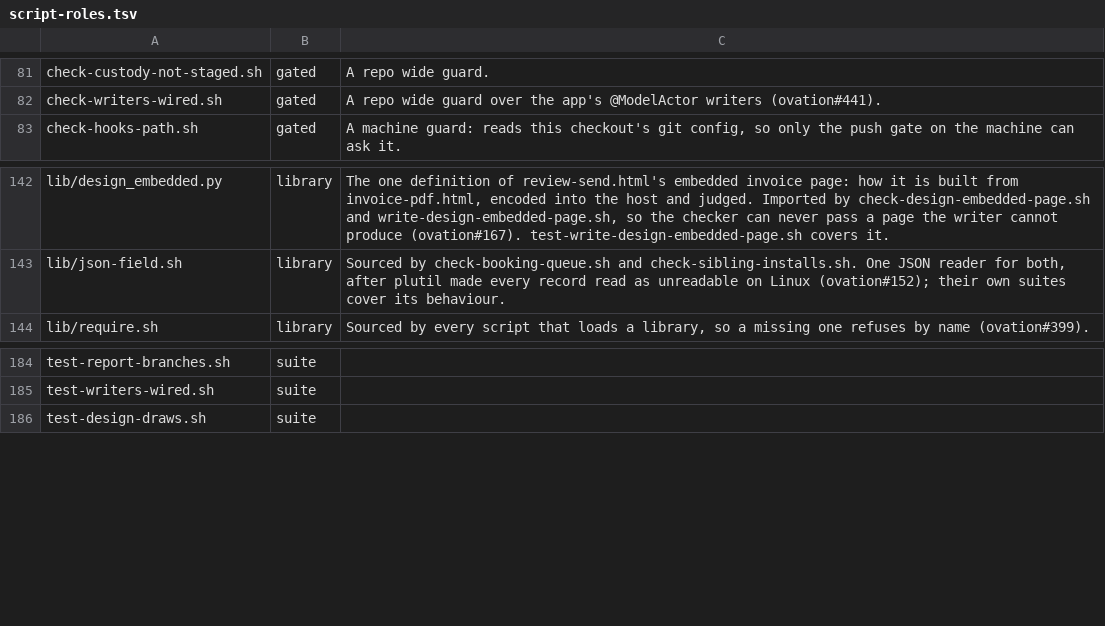
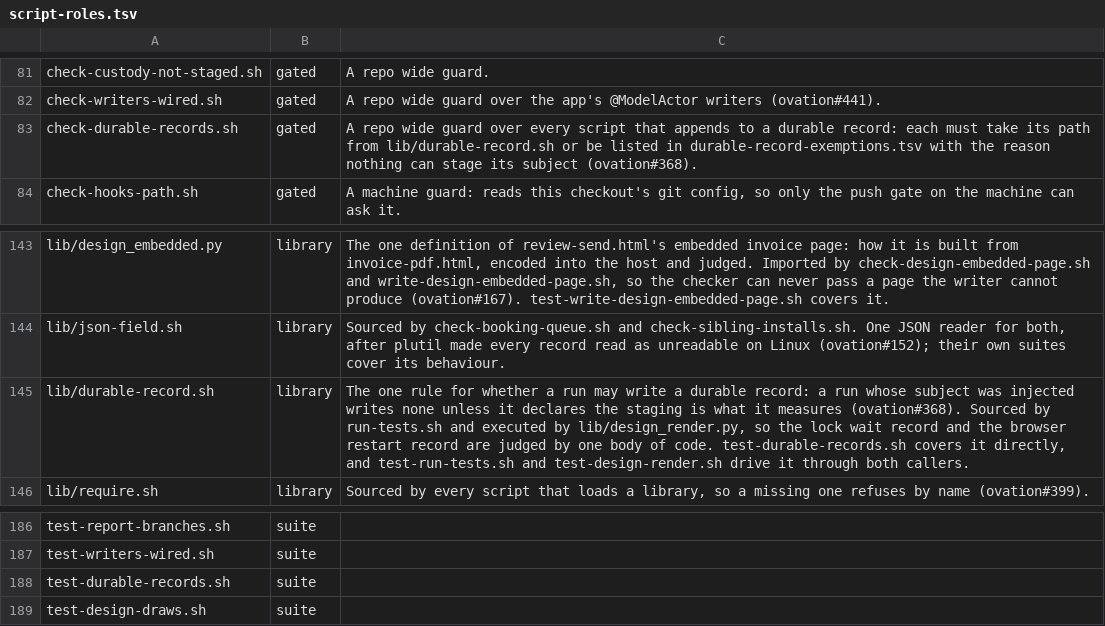
Before and after one commit to danwright32/ovation, a TSV file: scripts/lib/script-roles.tsv, drawn as a sheet; only a part is shown, gaps mark what is left out.

```diff
--- a/scripts/lib/script-roles.tsv
+++ b/scripts/lib/script-roles.tsv
@@ -82,2 +82,3 @@ check-custody-not-staged.sh	gated	A repo wide guard.
 check-writers-wired.sh	gated	A repo wide guard over the app's @ModelActor writers (ovation#441).
+check-durable-records.sh	gated	A repo wide guard over every script that appends to a durable record: each must take its path from lib/durable-record.sh or be listed in durable-record-exemptions.tsv with the reason nothing can stage its subject (ovation#368).
 check-hooks-path.sh	gated	A machine guard: reads this checkout's git config, so only the push gate on the machine can ask it.
@@ -143,2 +144,3 @@ lib/design_embedded.py	library	The one definition of review-send.html's embedded
 lib/json-field.sh	library	Sourced by check-booking-queue.sh and check-sibling-installs.sh. One JSON reader for both, after plutil made every record read as unreadable on Linux (ovation#152); their own suites cover its behaviour.
+lib/durable-record.sh	library	The one rule for whether a run may write a durable record: a run whose subject was injected writes none unless it declares the staging is what it measures (ovation#368). Sourced by run-tests.sh and executed by lib/design_render.py, so the lock wait record and the browser restart record are judged by one body of code. test-durable-records.sh covers it directly, and test-run-tests.sh and test-design-render.sh drive it through both callers.
 lib/require.sh	library	Sourced by every script that loads a library, so a missing one refuses by name (ovation#399).
@@ -185,2 +187,3 @@ test-report-branches.sh	suite
 test-writers-wired.sh	suite	
+test-durable-records.sh	suite	
 test-design-draws.sh	suite	
```
Also changed, not shown: 11 other files.
